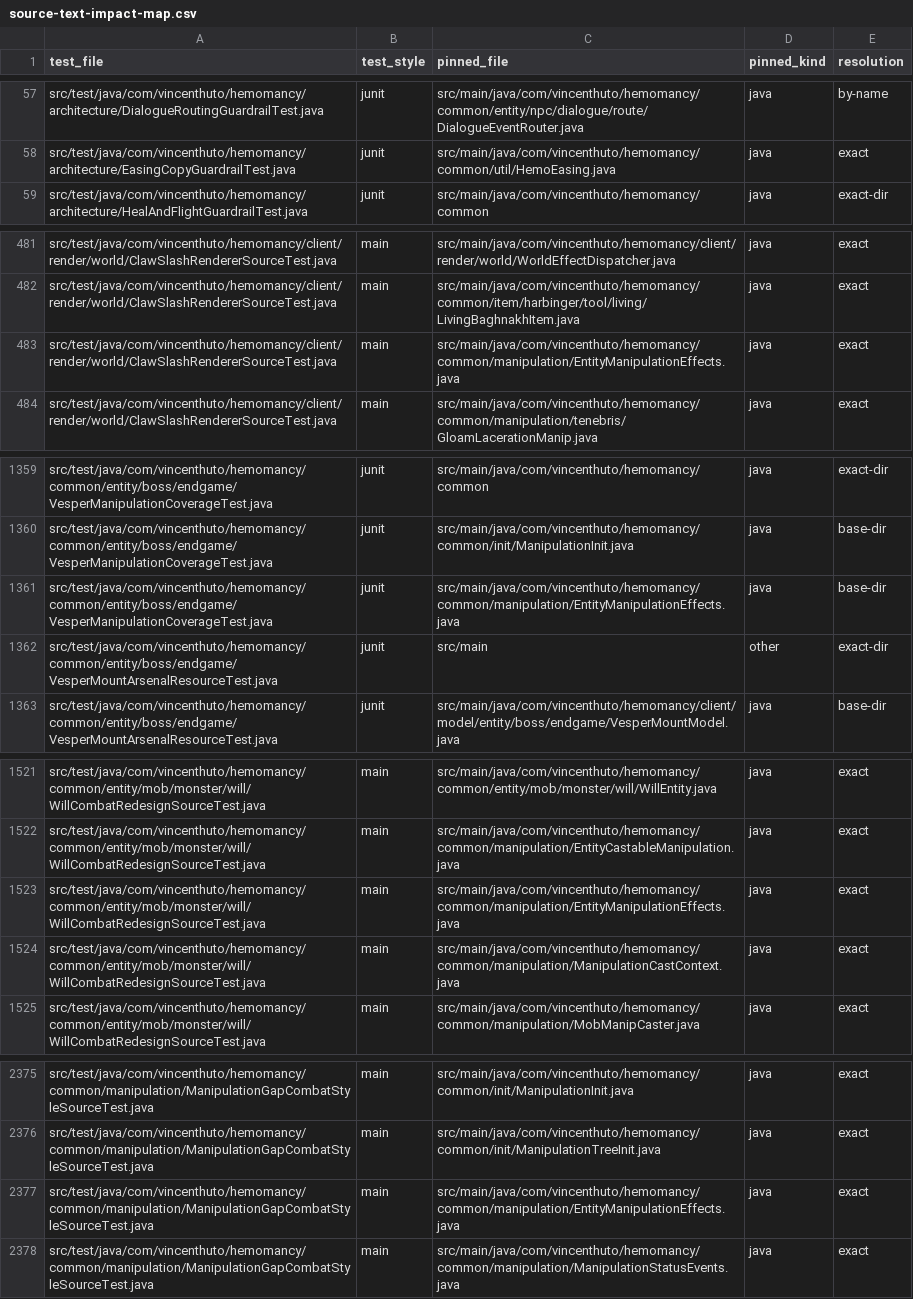
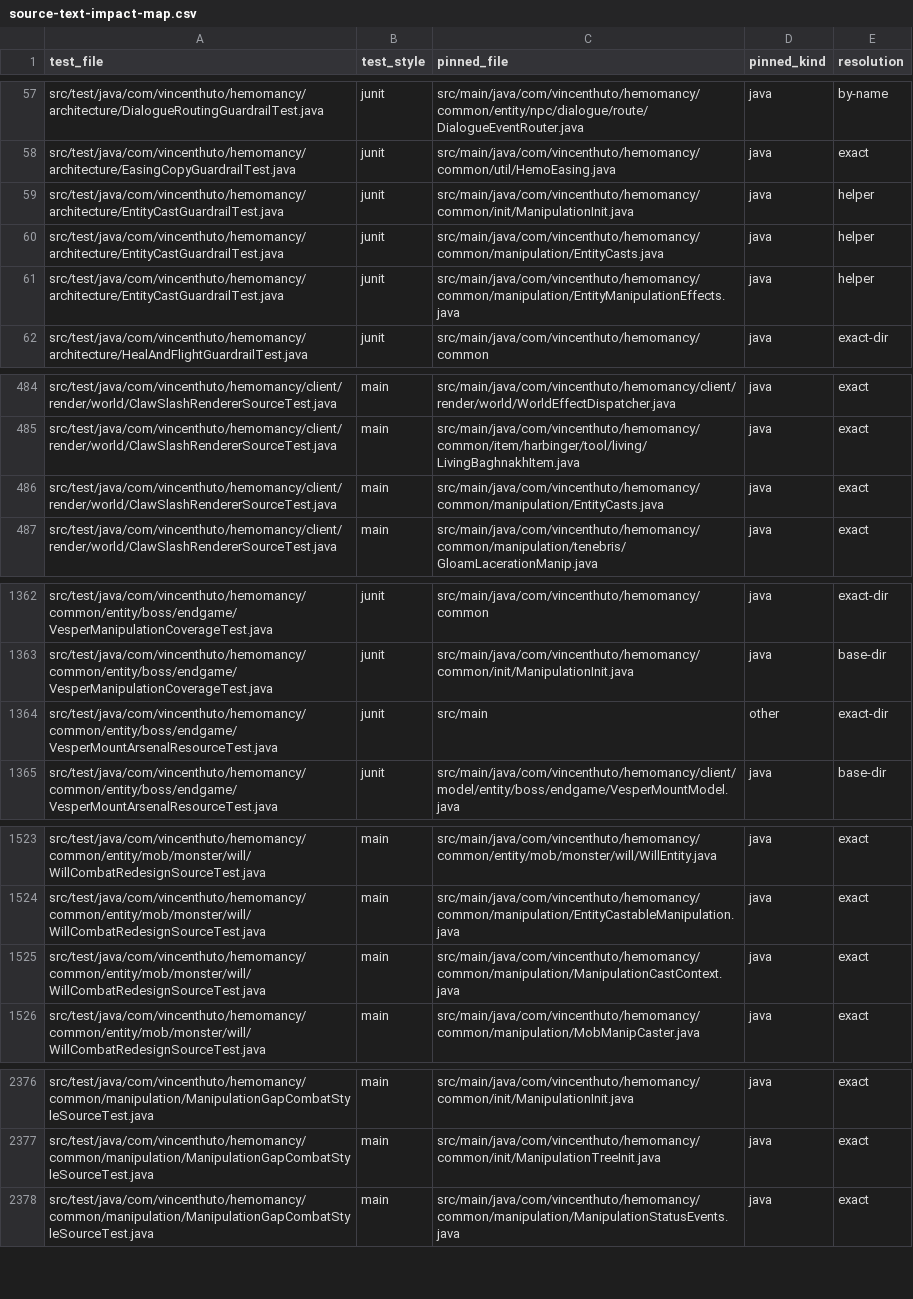
Before and after one commit to VincentHuto/Hemomancy, a CSV file: docs/architecture/evidence/source-text-impact-map.csv, drawn as a sheet; only a part is shown, gaps mark what is left out; the diff covers the shown part only.

```diff
--- a/docs/architecture/evidence/source-text-impact-map.csv
+++ b/docs/architecture/evidence/source-text-impact-map.csv
@@ -58,2 +58,5 @@ src/test/java/com/vincenthuto/hemomancy/architecture/DialogueRoutingGuardrailTes
 src/test/java/com/vincenthuto/hemomancy/architecture/EasingCopyGuardrailTest.java,junit,src/main/java/com/vincenthuto/hemomancy/common/util/HemoEasing.java,java,exact
+src/test/java/com/vincenthuto/hemomancy/architecture/EntityCastGuardrailTest.java,junit,src/main/java/com/vincenthuto/hemomancy/common/init/ManipulationInit.java,java,helper
+src/test/java/com/vincenthuto/hemomancy/architecture/EntityCastGuardrailTest.java,junit,src/main/java/com/vincenthuto/hemomancy/common/manipulation/EntityCasts.java,java,helper
+src/test/java/com/vincenthuto/hemomancy/architecture/EntityCastGuardrailTest.java,junit,src/main/java/com/vincenthuto/hemomancy/common/manipulation/EntityManipulationEffects.java,java,helper
 src/test/java/com/vincenthuto/hemomancy/architecture/HealAndFlightGuardrailTest.java,junit,src/main/java/com/vincenthuto/hemomancy/common,java,exact-dir
@@ -482,3 +485,3 @@ src/test/java/com/vincenthuto/hemomancy/client/render/world/ClawSlashRendererSou
 src/test/java/com/vincenthuto/hemomancy/client/render/world/ClawSlashRendererSourceTest.java,main,src/main/java/com/vincenthuto/hemomancy/common/item/harbinger/tool/living/LivingBaghnakhItem.java,java,exact
-src/test/java/com/vincenthuto/hemomancy/client/render/world/ClawSlashRendererSourceTest.java,main,src/main/java/com/vincenthuto/hemomancy/common/manipulation/EntityManipulationEffects.java,java,exact
+src/test/java/com/vincenthuto/hemomancy/client/render/world/ClawSlashRendererSourceTest.java,main,src/main/java/com/vincenthuto/hemomancy/common/manipulation/EntityCasts.java,java,exact
 src/test/java/com/vincenthuto/hemomancy/client/render/world/ClawSlashRendererSourceTest.java,main,src/main/java/com/vincenthuto/hemomancy/common/manipulation/tenebris/GloamLacerationManip.java,java,exact
@@ -1360,3 +1363,2 @@ src/test/java/com/vincenthuto/hemomancy/common/entity/boss/endgame/VesperManipul
 src/test/java/com/vincenthuto/hemomancy/common/entity/boss/endgame/VesperManipulationCoverageTest.java,junit,src/main/java/com/vincenthuto/hemomancy/common/init/ManipulationInit.java,java,base-dir
-src/test/java/com/vincenthuto/hemomancy/common/entity/boss/endgame/VesperManipulationCoverageTest.java,junit,src/main/java/com/vincenthuto/hemomancy/common/manipulation/EntityManipulationEffects.java,java,base-dir
 src/test/java/com/vincenthuto/hemomancy/common/entity/boss/endgame/VesperMountArsenalResourceTest.java,junit,src/main,other,exact-dir
@@ -1522,3 +1524,2 @@ src/test/java/com/vincenthuto/hemomancy/common/entity/mob/monster/will/WillComba
 src/test/java/com/vincenthuto/hemomancy/common/entity/mob/monster/will/WillCombatRedesignSourceTest.java,main,src/main/java/com/vincenthuto/hemomancy/common/manipulation/EntityCastableManipulation.java,java,exact
-src/test/java/com/vincenthuto/hemomancy/common/entity/mob/monster/will/WillCombatRedesignSourceTest.java,main,src/main/java/com/vincenthuto/hemomancy/common/manipulation/EntityManipulationEffects.java,java,exact
 src/test/java/com/vincenthuto/hemomancy/common/entity/mob/monster/will/WillCombatRedesignSourceTest.java,main,src/main/java/com/vincenthuto/hemomancy/common/manipulation/ManipulationCastContext.java,java,exact
@@ -2376,3 +2377,2 @@ src/test/java/com/vincenthuto/hemomancy/common/manipulation/ManipulationGapComba
 src/test/java/com/vincenthuto/hemomancy/common/manipulation/ManipulationGapCombatStyleSourceTest.java,main,src/main/java/com/vincenthuto/hemomancy/common/init/ManipulationTreeInit.java,java,exact
-src/test/java/com/vincenthuto/hemomancy/common/manipulation/ManipulationGapCombatStyleSourceTest.java,main,src/main/java/com/vincenthuto/hemomancy/common/manipulation/EntityManipulationEffects.java,java,exact
 src/test/java/com/vincenthuto/hemomancy/common/manipulation/ManipulationGapCombatStyleSourceTest.java,main,src/main/java/com/vincenthuto/hemomancy/common/manipulation/ManipulationStatusEvents.java,java,exact
```
Also changed, not shown: 1 edited cell elsewhere in this file, 17 other files.
